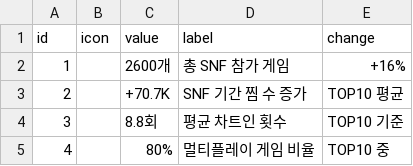
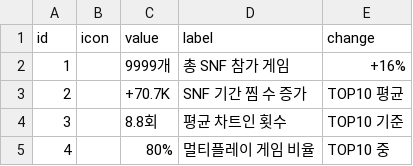
Before and after one commit to noodle-kim/snf-dashboard-202506, a CSV file: github_data/raw/01_executive/02_kpi_cards.csv, drawn as a sheet.

Commit message:
test: KPI 숫자 변경 테스트 (2600 -> 9999)

```diff
--- a/github_data/raw/01_executive/02_kpi_cards.csv
+++ b/github_data/raw/01_executive/02_kpi_cards.csv
@@ -1,3 +1,3 @@
 id,icon,value,label,change
-1,,2600개,총 SNF 참가 게임,+16%
+1,,9999개,총 SNF 참가 게임,+16%
 2,,+70.7K,SNF 기간 찜 수 증가,TOP10 평균
```
